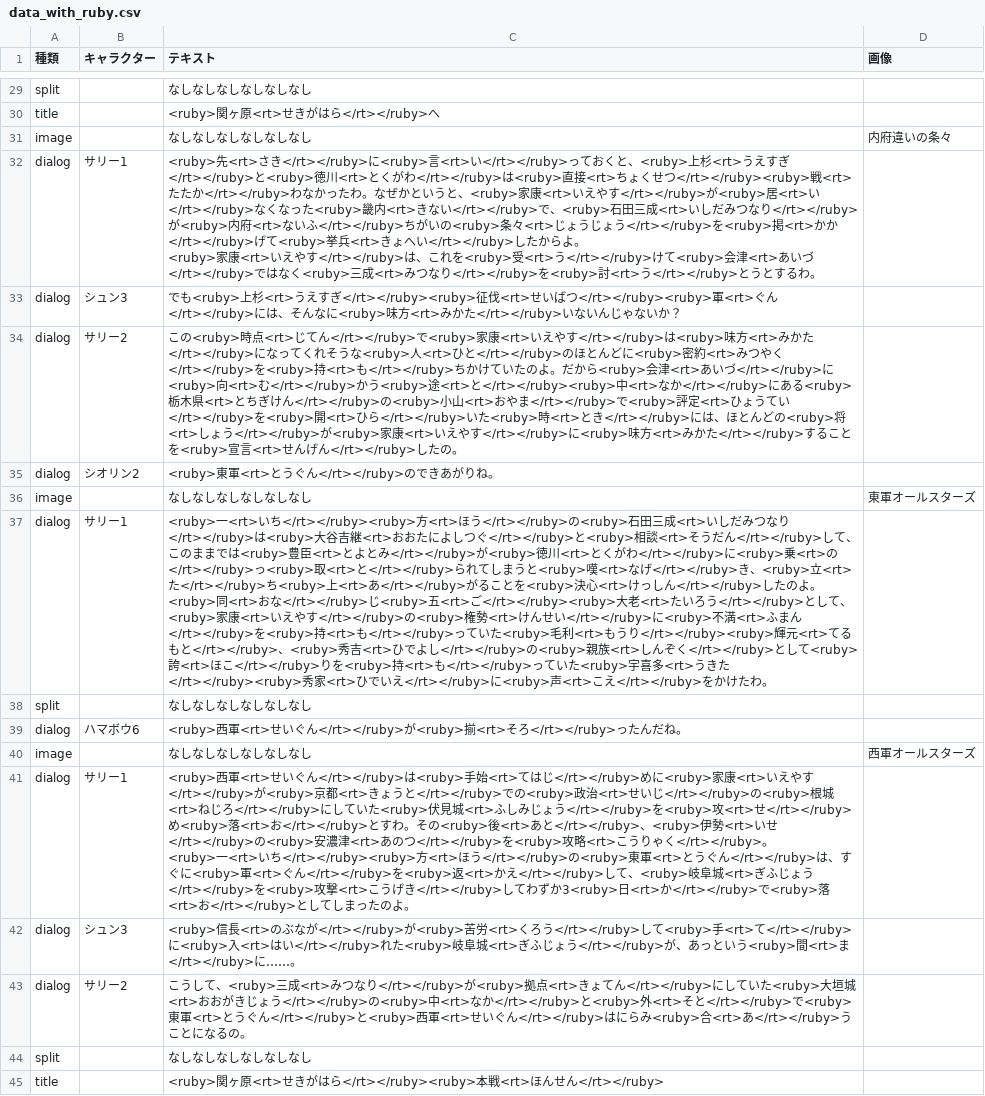
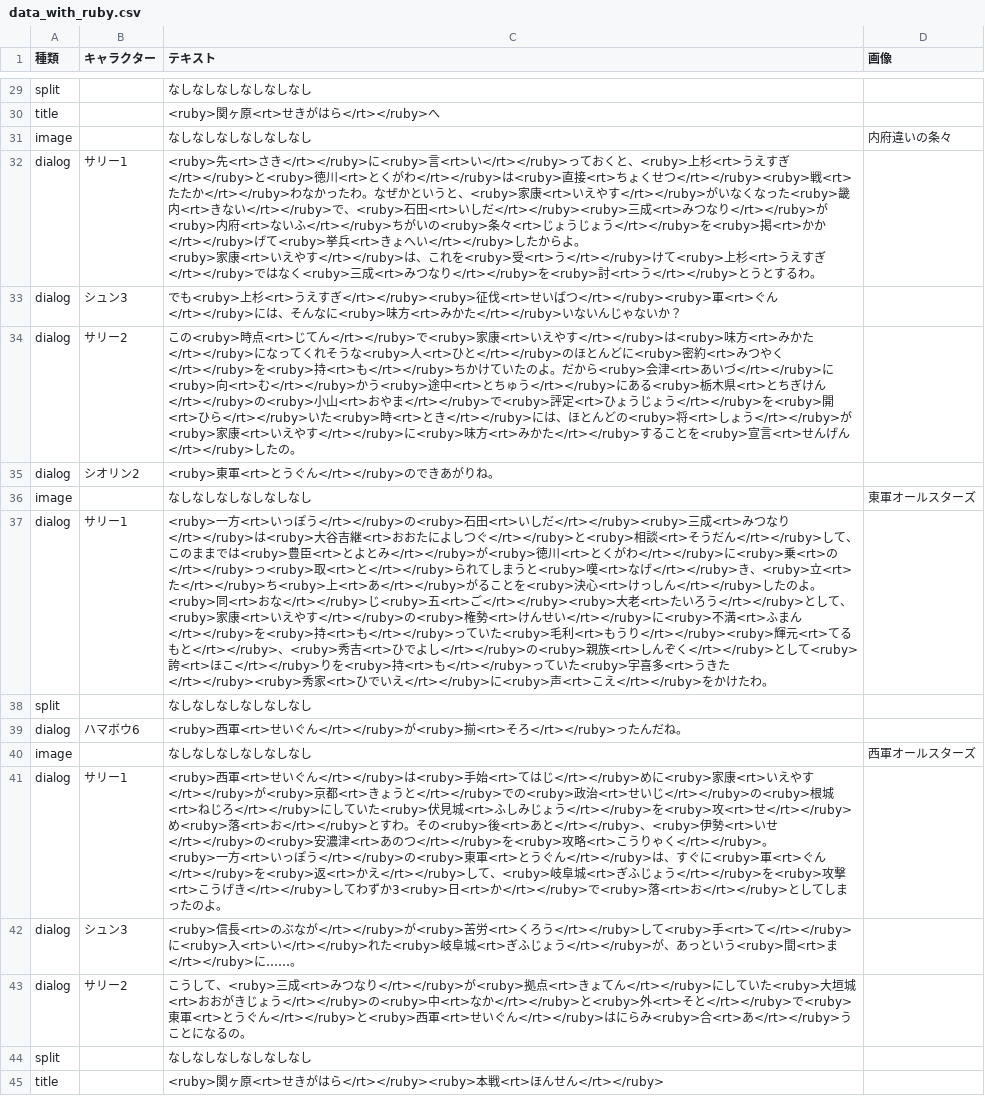
Before and after one commit to project-H-card/textbook, a CSV file: gegw_war/data/data_with_ruby.csv, drawn as a sheet; only a part is shown, gaps mark what is left out; ↵ is a line break in a cell; the diff covers the shown part only; the diff names each change by its address in the sheet, - before the commit and + after, or states it on an @@ line.

```diff
--- a/gegw_war/data/data_with_ruby.csv
+++ b/gegw_war/data/data_with_ruby.csv
-C32 (テキスト): …</rt></ruby>が<ruby>居<rt>い</rt></ruby>なくなった<ruby>畿内<rt>きない</rt></ruby>で、<ruby>石田三成<rt>いしだみつなり</rt></ruby>が<ruby>内府<rt>ないふ</rt></ruby>ちがいの<ruby>条々<rt>じょうじょう</rt></ruby>を<ruby>掲<rt>かか</rt></ruby>げて<ruby>挙兵<rt>きょへい</rt></ruby>したからよ。 ↵ <ruby>家康<rt>いえやす</rt></ruby>は、これを<ruby>受<rt>う</rt></ruby>けて<ruby>会津<rt>あいづ</rt></ruby>で…
+C32 (テキスト): …</rt></ruby>がいなくなった<ruby>畿内<rt>きない</rt></ruby>で、<ruby>石田<rt>いしだ</rt></ruby><ruby>三成<rt>みつなり</rt></ruby>が<ruby>内府<rt>ないふ</rt></ruby>ちがいの<ruby>条々<rt>じょうじょう</rt></ruby>を<ruby>掲<rt>かか</rt></ruby>げて<ruby>挙兵<rt>きょへい</rt></ruby>したからよ。 ↵ <ruby>家康<rt>いえやす</rt></ruby>は、これを<ruby>受<rt>う</rt></ruby>けて<ruby>上杉<rt>うえすぎ</rt></ruby>で…
-C34 (テキスト): …<ruby>途<rt>と</rt></ruby><ruby>中<rt>なか</rt></ruby>にある<ruby>栃木県<rt>とちぎけん</rt></ruby>の<ruby>小山<rt>おやま</rt></ruby>で<ruby>評定<rt>ひょうてい</rt></ruby>を…
+C34 (テキスト): …<ruby>途中<rt>とちゅう</rt></ruby>にある<ruby>栃木県<rt>とちぎけん</rt></ruby>の<ruby>小山<rt>おやま</rt></ruby>で<ruby>評定<rt>ひょうじょう</rt></ruby>を…
-C37 (テキスト): <ruby>一<rt>いち</rt></ruby><ruby>方<rt>ほう</rt></ruby>の<ruby>石田三成<rt>いしだみつ…
+C37 (テキスト): <ruby>一方<rt>いっぽう</rt></ruby>の<ruby>石田<rt>いしだ</rt></ruby><ruby>三成<rt>みつ…
-C41 (テキスト): …<ruby>一<rt>いち</rt></ruby><ruby>方<rt>ほう</rt></ruby>…
+C41 (テキスト): …<ruby>一方<rt>いっぽう</rt></ruby>…
-C42 (テキスト): …入<rt>はい</rt></ruby>…
+C42 (テキスト): …入<rt>い</rt></ruby>…
```
Also changed, not shown: 22 edited cells elsewhere in this file, gegw_data/data.csv, gegw_data/data_with_ruby.csv, 15 other files.
